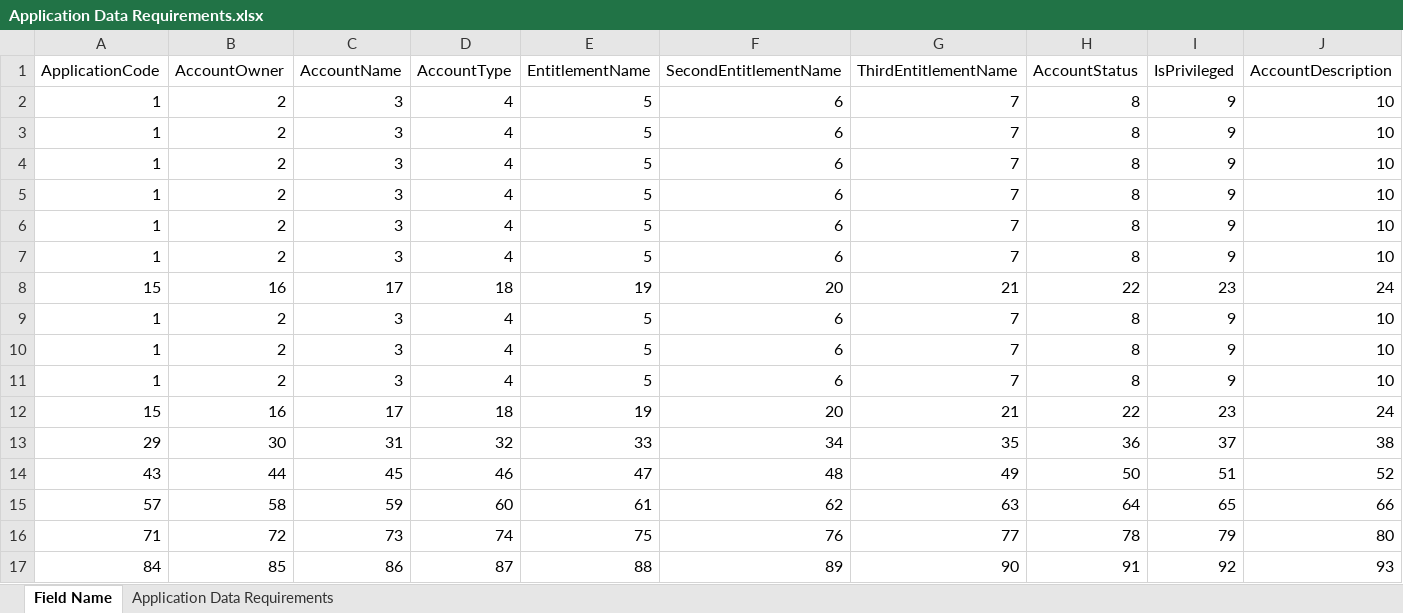
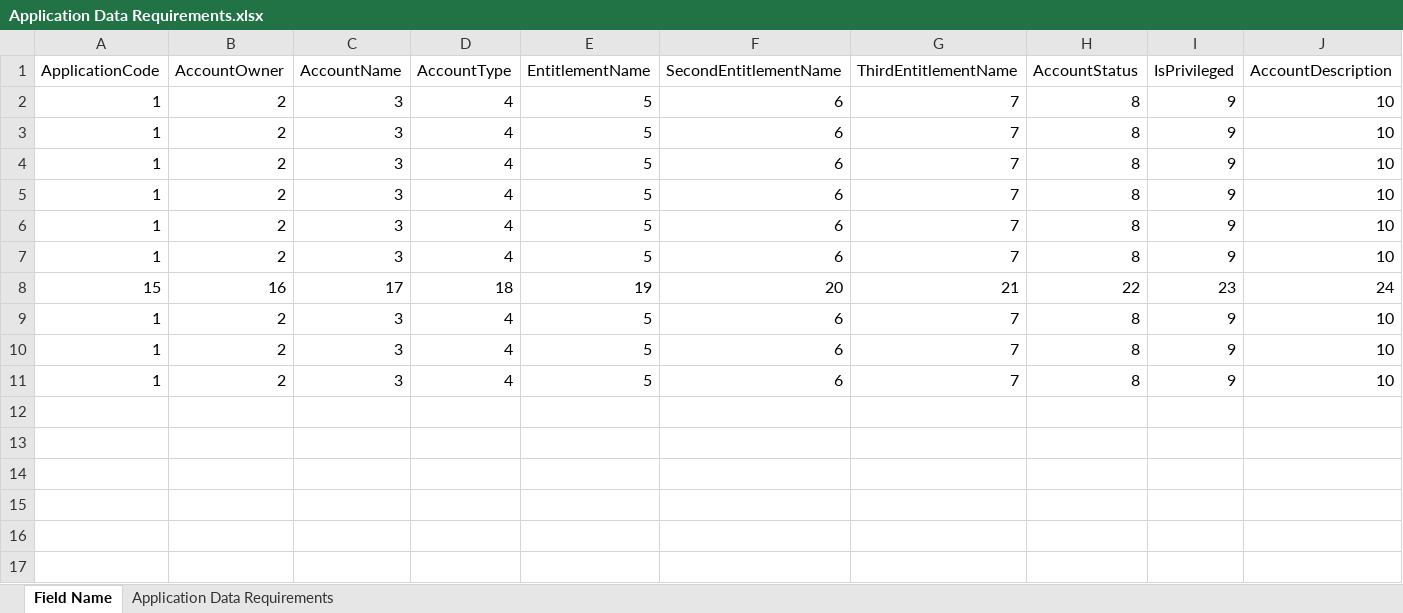
Before and after one commit to TaakJ/convert_files, an Excel workbook: export/Application Data Requirements.xlsx, sheet Field Name, drawn as a sheet; only a part is shown; values as stored, in another font and other column widths than the file's, no borders; rows hold the shown columns only; the diff names each change by its address in the sheet, - before the commit and + after, or states it on an @@ line.

```diff
--- a/export/Application Data Requirements.xlsx (sheet Field Name)
+++ b/export/Application Data Requirements.xlsx (sheet Field Name)
-row 12: 15 | 16 | 17 | 18 | 19 | 20 | 21 | 22 | 23 | 24
-row 13: 29 | 30 | 31 | 32 | 33 | 34 | 35 | 36 | 37 | 38
-row 14: 43 | 44 | 45 | 46 | 47 | 48 | 49 | 50 | 51 | 52
-row 15: 57 | 58 | 59 | 60 | 61 | 62 | 63 | 64 | 65 | 66
-row 16: 71 | 72 | 73 | 74 | 75 | 76 | 77 | 78 | 79 | 80
-row 17: 84 | 85 | 86 | 87 | 88 | 89 | 90 | 91 | 92 | 93
```
Also changed, not shown: 1 other file.
